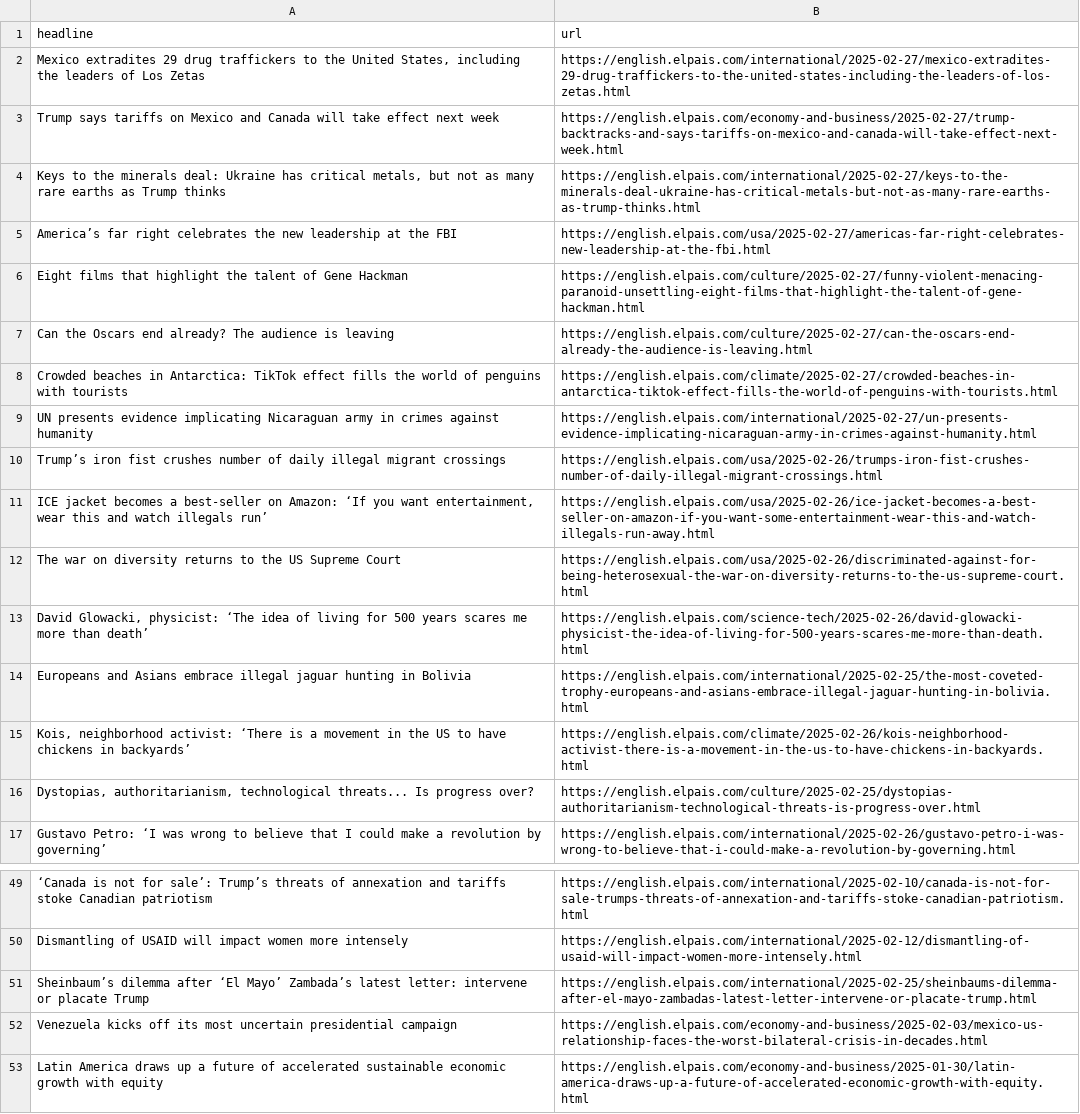
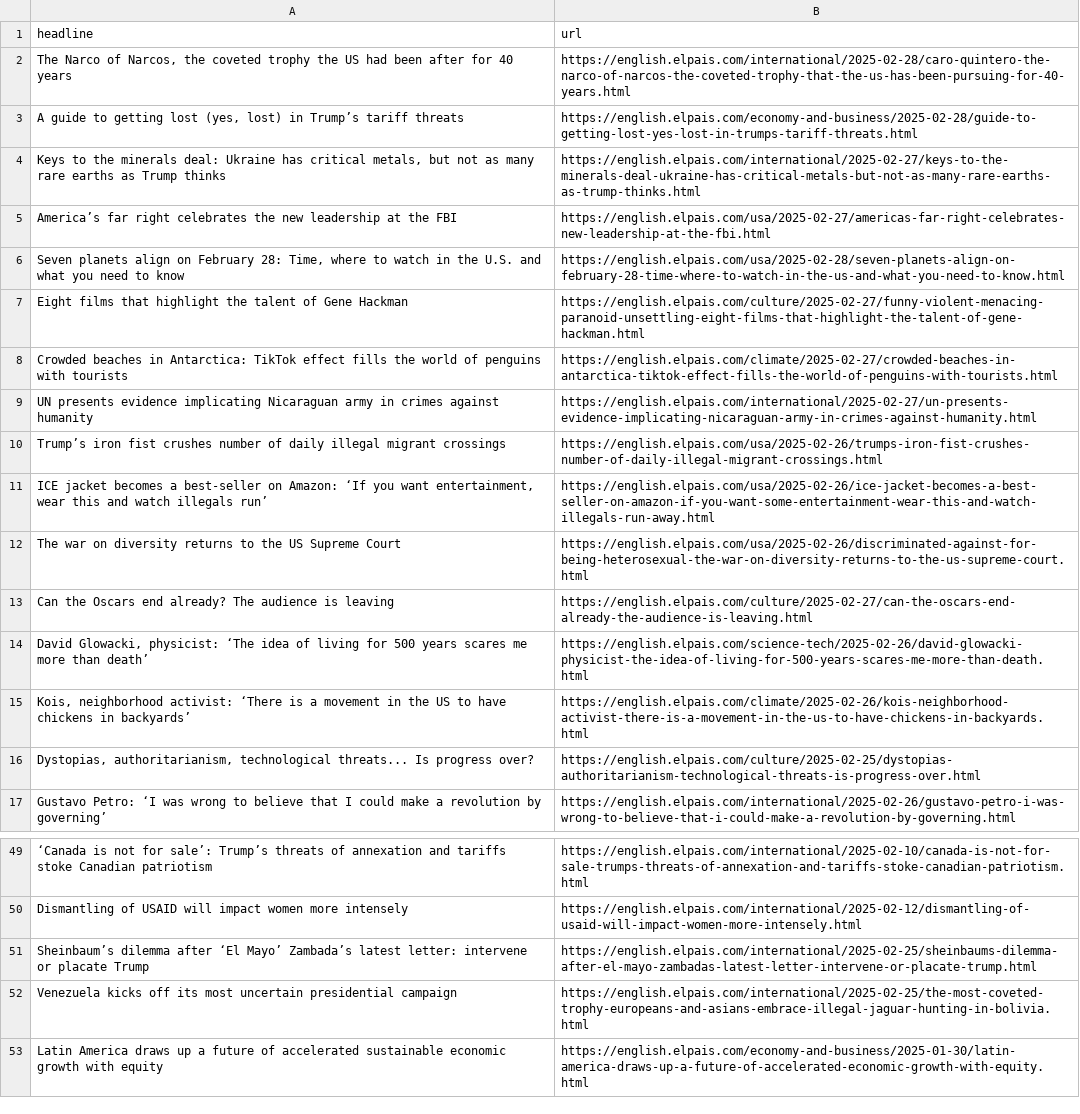
Before and after one commit to masashiijichi/el-pais-autoscraper, a CSV file: headlines.csv, drawn as a sheet; only a part is shown, gaps mark what is left out.

```diff
--- a/headlines.csv
+++ b/headlines.csv
@@ -1,8 +1,8 @@
 headline,url
-"Mexico extradites 29 drug traffickers to the United States, including the leaders of Los Zetas",https://english.elpais.com/international/2025-02-27/mexico-extradites-29-drug-traffickers-to-the-united-states-including-the-leaders-of-los-zetas.html
-Trump says tariffs on Mexico and Canada will take effect next week,https://english.elpais.com/economy-and-business/2025-02-27/trump-backtracks-and-says-tariffs-on-mexico-and-canada-will-take-effect-next-week.html
+"The Narco of Narcos, the coveted trophy the US had been after for 40 years",https://english.elpais.com/international/2025-02-28/caro-quintero-the-narco-of-narcos-the-coveted-trophy-that-the-us-has-been-pursuing-for-40-years.html
+"A guide to getting lost (yes, lost) in Trump’s tariff threats",https://english.elpais.com/economy-and-business/2025-02-28/guide-to-getting-lost-yes-lost-in-trumps-tariff-threats.html
 "Keys to the minerals deal: Ukraine has critical metals, but not as many rare earths as Trump thinks",https://english.elpais.com/international/2025-02-27/keys-to-the-minerals-deal-ukraine-has-critical-metals-but-not-as-many-rare-earths-as-trump-thinks.html
 America’s far right celebrates the new leadership at the FBI,https://english.elpais.com/usa/2025-02-27/americas-far-right-celebrates-new-leadership-at-the-fbi.html
+"Seven planets align on February 28: Time, where to watch in the U.S. and what you need to know ",https://english.elpais.com/usa/2025-02-28/seven-planets-align-on-february-28-time-where-to-watch-in-the-us-and-what-you-need-to-know.html
 Eight films that highlight the talent of Gene Hackman,https://english.elpais.com/culture/2025-02-27/funny-violent-menacing-paranoid-unsettling-eight-films-that-highlight-the-talent-of-gene-hackman.html
-Can the Oscars end already? The audience is leaving,https://english.elpais.com/culture/2025-02-27/can-the-oscars-end-already-the-audience-is-leaving.html
 Crowded beaches in Antarctica: TikTok effect fills the world of penguins with tourists,https://english.elpais.com/climate/2025-02-27/crowded-beaches-in-antarctica-tiktok-effect-fills-the-world-of-penguins-with-tourists.html
@@ -12,4 +12,4 @@ Trump’s iron fist crushes number of daily illegal migrant crossings,https://en
 The war on diversity returns to the US Supreme Court,https://english.elpais.com/usa/2025-02-26/discriminated-against-for-being-heterosexual-the-war-on-diversity-returns-to-the-us-supreme-court.html
+Can the Oscars end already? The audience is leaving,https://english.elpais.com/culture/2025-02-27/can-the-oscars-end-already-the-audience-is-leaving.html
 "David Glowacki, physicist: ‘The idea of living for 500 years scares me more than death’",https://english.elpais.com/science-tech/2025-02-26/david-glowacki-physicist-the-idea-of-living-for-500-years-scares-me-more-than-death.html
-Europeans and Asians embrace illegal jaguar hunting in Bolivia,https://english.elpais.com/international/2025-02-25/the-most-coveted-trophy-europeans-and-asians-embrace-illegal-jaguar-hunting-in-bolivia.html
 "Kois, neighborhood activist: ‘There is a movement in the US to have chickens in backyards’",https://english.elpais.com/climate/2025-02-26/kois-neighborhood-activist-there-is-a-movement-in-the-us-to-have-chickens-in-backyards.html
@@ -51,3 +51,3 @@ Dismantling of USAID will impact women more intensely,https://english.elpais.com
 Sheinbaum’s dilemma after ‘El Mayo’ Zambada’s latest letter: intervene or placate Trump,https://english.elpais.com/international/2025-02-25/sheinbaums-dilemma-after-el-mayo-zambadas-latest-letter-intervene-or-placate-trump.html
-Venezuela kicks off its most uncertain presidential campaign,https://english.elpais.com/economy-and-business/2025-02-03/mexico-us-relationship-faces-the-worst-bilateral-crisis-in-decades.html
+Venezuela kicks off its most uncertain presidential campaign,https://english.elpais.com/international/2025-02-25/the-most-coveted-trophy-europeans-and-asians-embrace-illegal-jaguar-hunting-in-bolivia.html
 Latin America draws up a future of accelerated sustainable economic growth with equity,https://english.elpais.com/economy-and-business/2025-01-30/latin-america-draws-up-a-future-of-accelerated-economic-growth-with-equity.html
```
